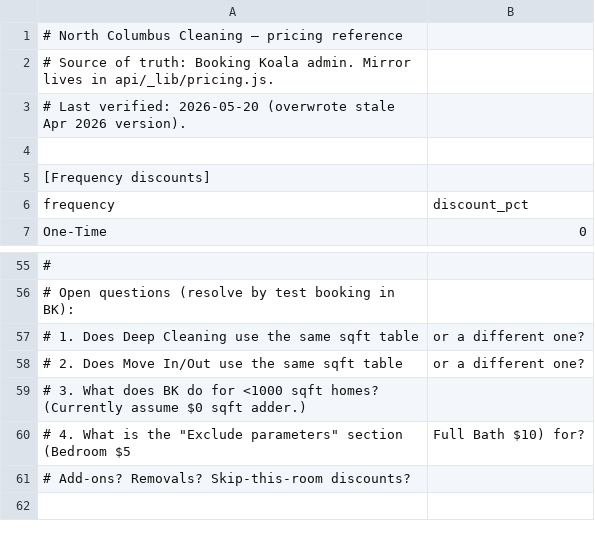
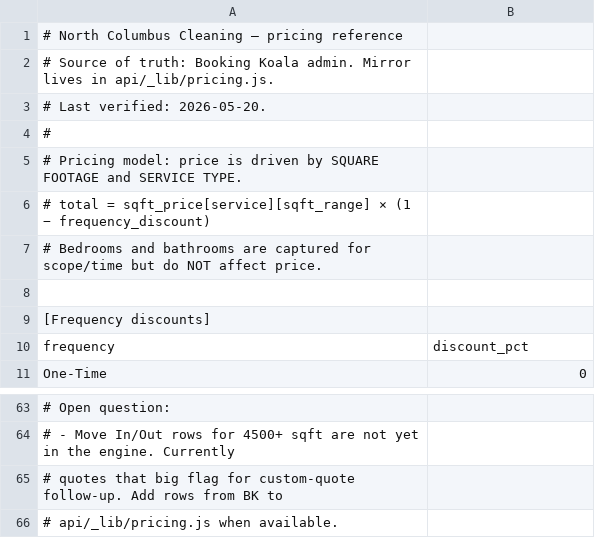
Before and after one commit to localseobot/northcolumbuscleaning, a CSV file: voice-agent/pricing.csv, drawn as a sheet; only a part is shown, gaps mark what is left out; removed rows and columns are numbered as before the commit, all else as after; the diff covers the shown part only; the diff names each change by its address in the sheet, - before the commit and + after, or states it on an @@ line.

```diff
--- a/voice-agent/pricing.csv
+++ b/voice-agent/pricing.csv
-A3: …Last verified: 2026-05-20 (overwrote stale Apr 2026 version).
+A3: …Last verified: 2026-05-20.
+row 4: #
+row 5: # Pricing model: price is driven by SQUARE FOOTAGE and SERVICE TYPE.
+row 6: # total = sqft_price[service][sqft_range] × (1 − frequency_discount)
+row 7: # Bedrooms and bathrooms are captured for scope/time but do NOT affect price.
-A63: #
+A63: # Open question:
-A64: # Open questions (resolve by test booking in BK):
+A64: # - Move In/Out rows for 4500+ sqft are not yet in the engine. Currently
-row 57: # 1. Does Deep Cleaning use the same sqft table | or a different one?
-row 58: # 2. Does Move In/Out use the same sqft table | or a different one?
-A65: # 3. What does BK do for <1000 sqft homes? (Currently assume $0 sqft adder.)
+A65: # quotes that big flag for custom-quote follow-up. Add rows from BK to
-row 60: # 4. What is the "Exclude parameters" section (Bedroom $5 | Full Bath $10) for?
-A66: # Add-ons? Removals? Skip-this-room discounts?
+A66: # api/_lib/pricing.js when available.
```
Also changed, not shown: 28 added rows, 24 removed rows and 5 edited cells elsewhere in this file, 2 other files.
